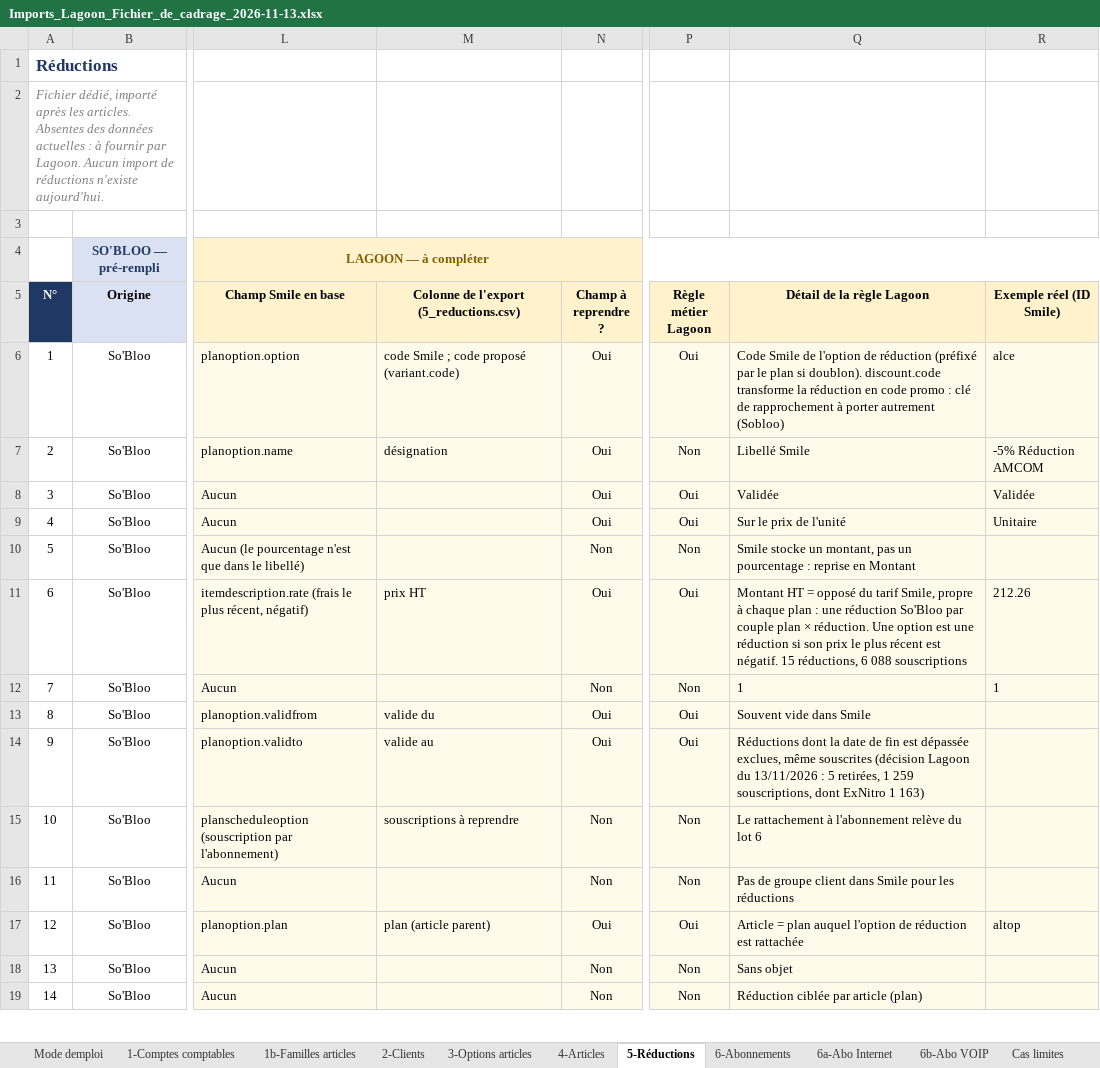
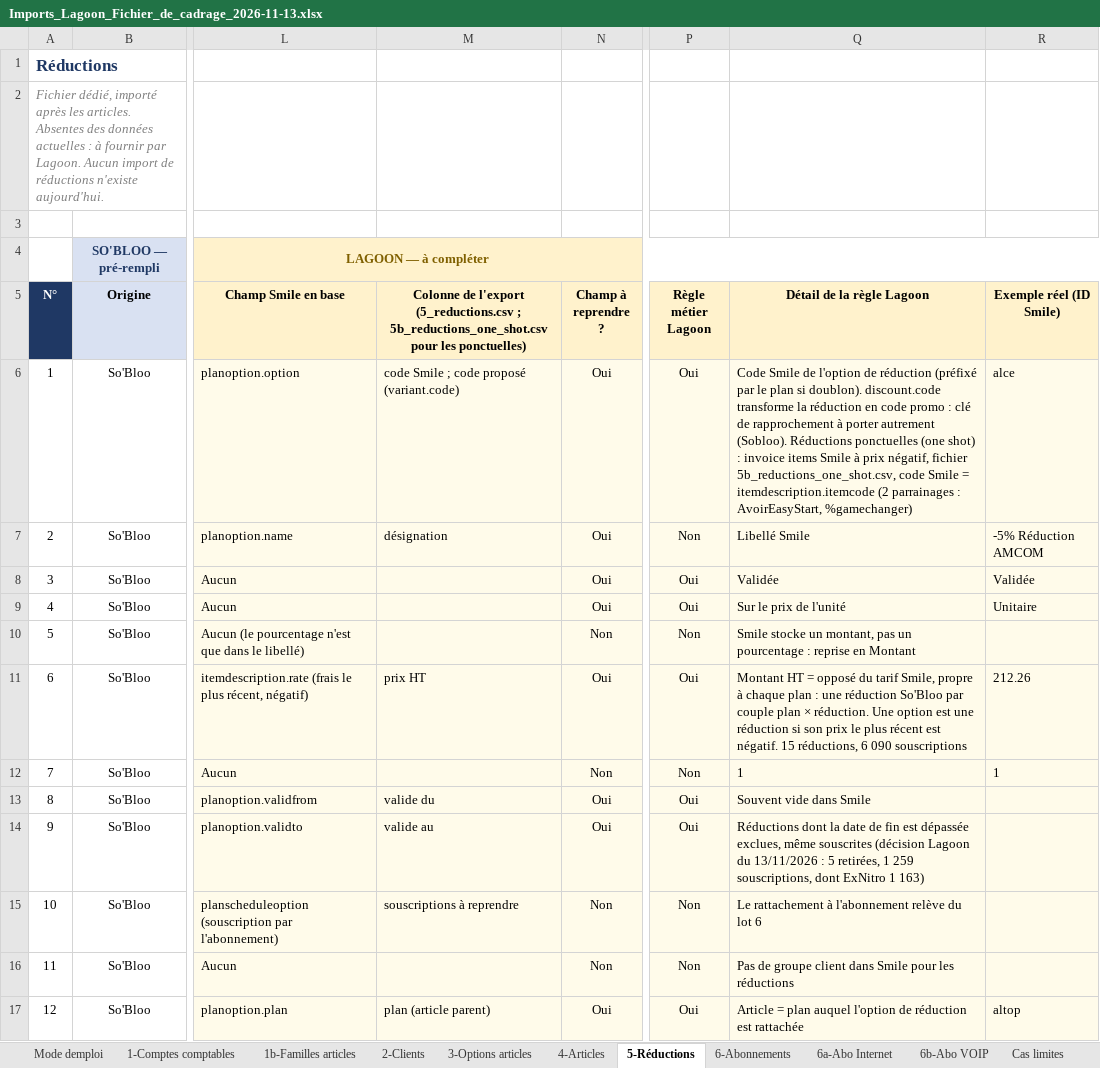
Before and after one commit to fgillet-lagoon/sobloo-import-data, an Excel workbook: docs/Imports_Lagoon_Fichier_de_cadrage_2026-11-13.xlsx, sheet 5-Réductions, drawn as a sheet; only a part is shown, gaps mark what is left out; the shorter side is filled out with more unchanged rows; values as stored, in another font and other column widths than the file's, no borders; conditional formats not drawn; the diff names each change by its address in the sheet, - before the commit and + after, or states it on an @@ line.

```diff
--- a/docs/Imports_Lagoon_Fichier_de_cadrage_2026-11-13.xlsx (sheet 5-Réductions)
+++ b/docs/Imports_Lagoon_Fichier_de_cadrage_2026-11-13.xlsx (sheet 5-Réductions)
-M4 fill: #FFF2CC
+M4 fill: none
-M5: …de l'export (5_reductions.csv)
+M5: …de l'export (5_reductions.csv ; 5b_reductions_one_shot.csv pour les ponctuelles)
-Q6 (Détail de la règle Lagoon): …porter autrement (Sobloo)
+Q6 (Détail de la règle Lagoon): …porter autrement (Sobloo). Réductions ponctuelles (one shot) : invoice items Smile à prix négatif, fichier 5b_reductions_one_shot.csv, code Smile = itemdescription.itemcode (2 parrainages : AvoirEasyStart, %gamechanger)
-Q11 (Détail de la règle Lagoon): …réductions, 6 088 souscriptions
+Q11 (Détail de la règle Lagoon): …réductions, 6 090 souscriptions
```
Also changed, not shown: sheet 2-Clients, sheet 6a-Abo Internet, sheet 3-Options articles, sheet 4-Articles, sheet 1-Comptes comptables, sheet 6-Abonnements, 3 more sheets, 6 other files.
